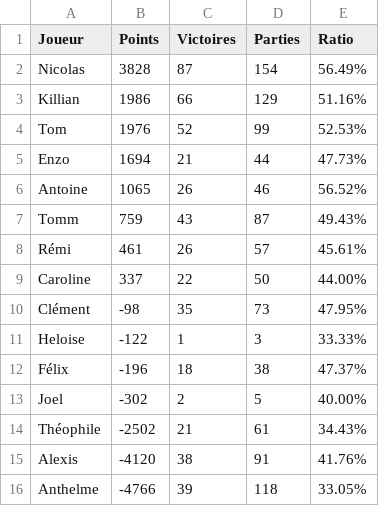
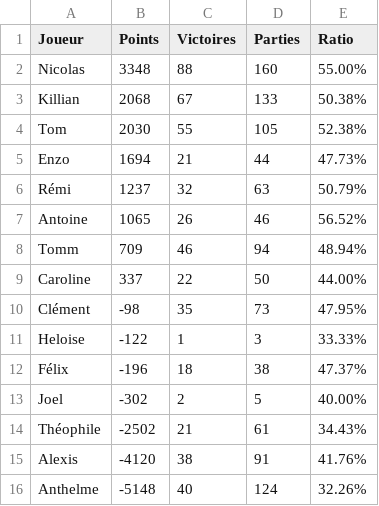
Before and after one commit to Nicolas62x/TarotCalculator, a CSV file: output/rating.csv, drawn as a sheet.

```diff
--- a/output/rating.csv
+++ b/output/rating.csv
@@ -1,9 +1,9 @@
 Joueur;Points;Victoires;Parties;Ratio
-Nicolas;3828;87;154;56.49%
-Killian;1986;66;129;51.16%
-Tom;1976;52;99;52.53%
+Nicolas;3348;88;160;55.00%
+Killian;2068;67;133;50.38%
+Tom;2030;55;105;52.38%
 Enzo;1694;21;44;47.73%
+Rémi;1237;32;63;50.79%
 Antoine;1065;26;46;56.52%
-Tomm;759;43;87;49.43%
-Rémi;461;26;57;45.61%
+Tomm;709;46;94;48.94%
 Caroline;337;22;50;44.00%
@@ -15,2 +15,2 @@ Théophile;-2502;21;61;34.43%
 Alexis;-4120;38;91;41.76%
-Anthelme;-4766;39;118;33.05%
+Anthelme;-5148;40;124;32.26%
```
Also changed, not shown: TarotGG.csv, output/history.csv, 2 other files.
